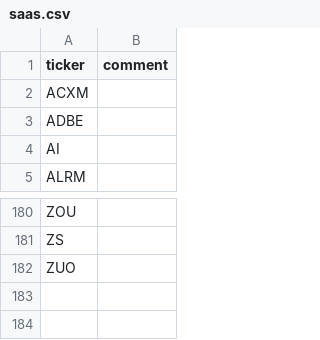
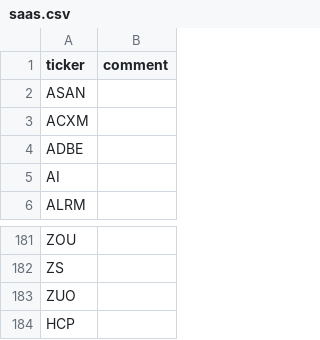
Before and after one commit to bsuvorov/tickers, a CSV file: saas.csv, drawn as a sheet; only a part is shown, gaps mark what is left out.

Commit message:
Add ASANA and HASHICORP

```diff
--- a/saas.csv
+++ b/saas.csv
@@ -1,2 +1,3 @@
 ticker,comment
+ASAN,
 ACXM,
@@ -182 +183,2 @@ ZS,
 ZUO,
+HCP,
```
